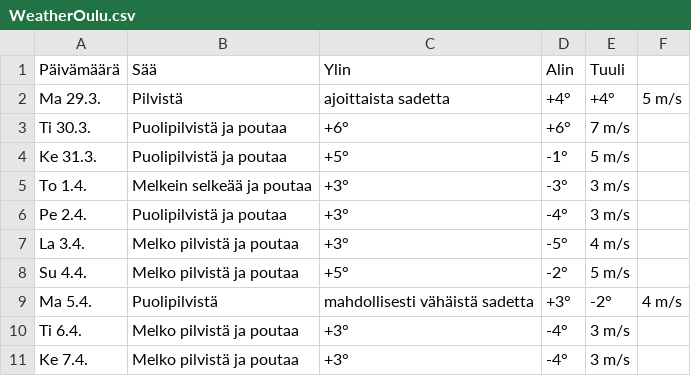
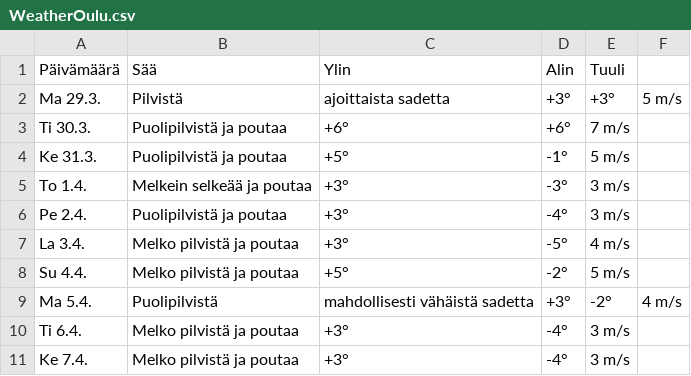
Before and after one commit to edwsqa/Crawler, a CSV file: files/WeatherOulu.csv, drawn as a sheet.

```diff
--- a/files/WeatherOulu.csv
+++ b/files/WeatherOulu.csv
@@ -1,3 +1,3 @@
 Päivämäärä, Sää, Ylin, Alin, Tuuli
-Ma 29.3.,Pilvistä, ajoittaista sadetta,+4°,+4°,5 m/s
+Ma 29.3.,Pilvistä, ajoittaista sadetta,+3°,+3°,5 m/s
 Ti 30.3.,Puolipilvistä ja poutaa,+6°,+6°,7 m/s
```
Also changed, not shown: files/products2.csv.
